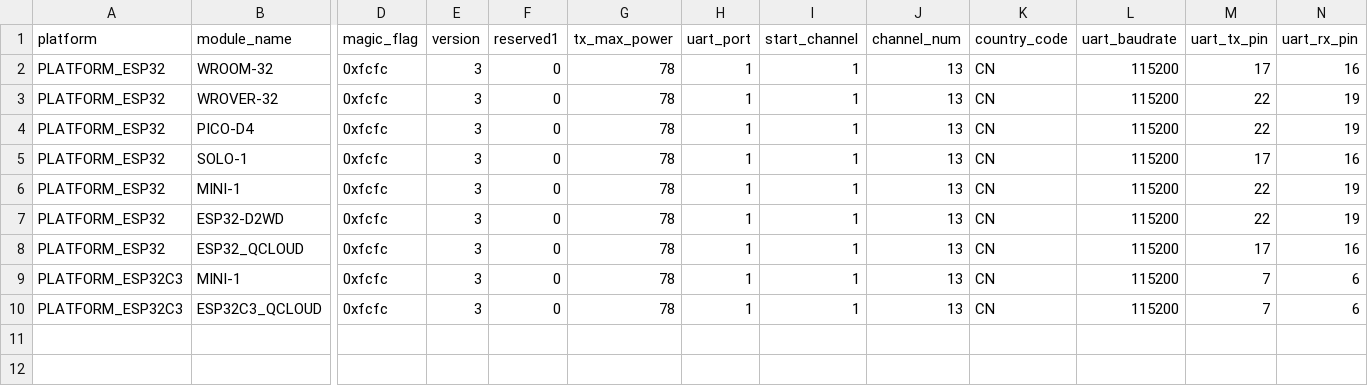
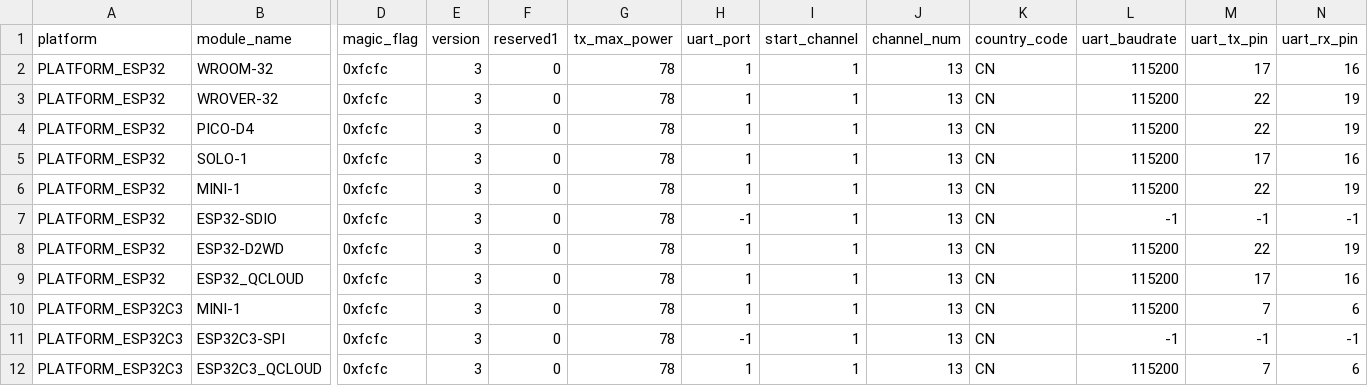
Before and after one commit to espressif/esp-at, a CSV file: components/customized_partitions/raw_data/factory_param/factory_param_data.csv, drawn as a sheet; only a part is shown, gaps mark what is left out; rows hold the shown columns only; the diff names each change by its address in the sheet, - before the commit and + after, or states it on an @@ line.

Commit message:
feat: add esp32-sdio, esp32c3-spi module support
- Closes https://github.com/espressif/esp-at/issues/599

```diff
--- a/components/customized_partitions/raw_data/factory_param/factory_param_data.csv
+++ b/components/customized_partitions/raw_data/factory_param/factory_param_data.csv
+row 7: PLATFORM_ESP32 | ESP32-SDIO | 0xfcfc | 3 | 0 | 78 | -1 | 1 | 13 | CN | -1 | -1 | -1
+row 11: PLATFORM_ESP32C3 | ESP32C3-SPI | 0xfcfc | 3 | 0 | 78 | -1 | 1 | 13 | CN | -1 | -1 | -1
```
Also changed, not shown: 13 other files.
